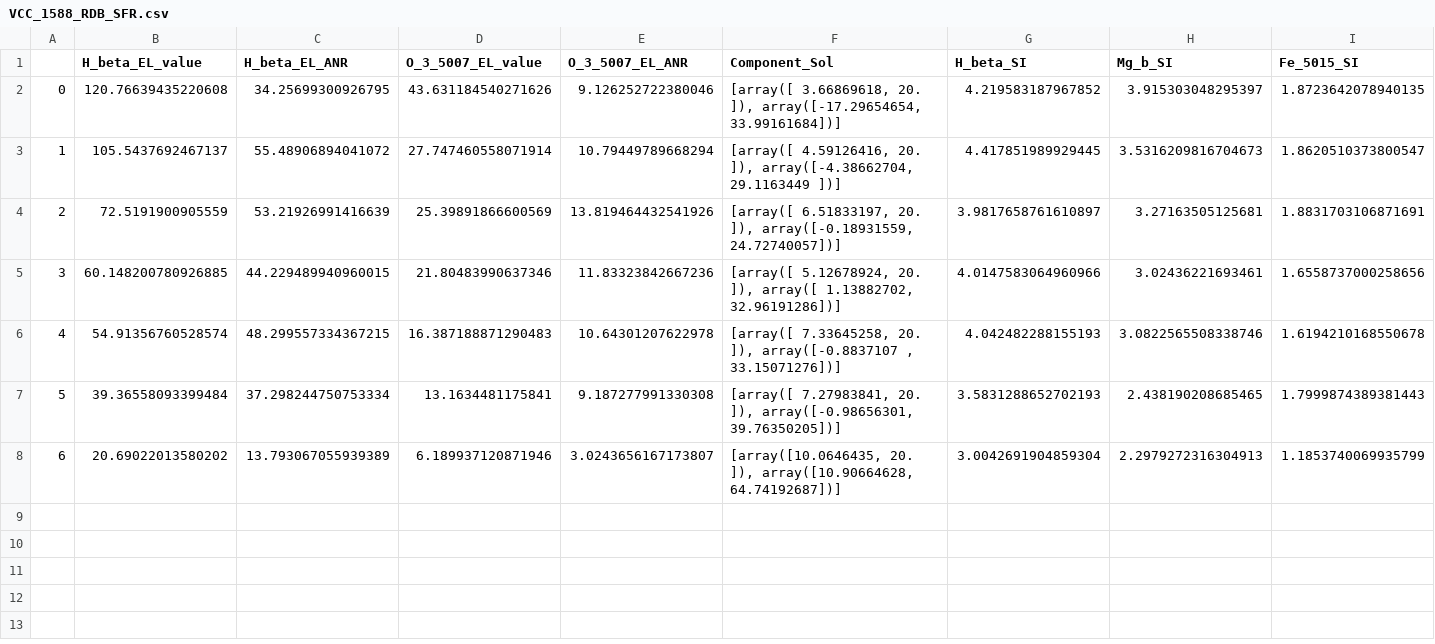
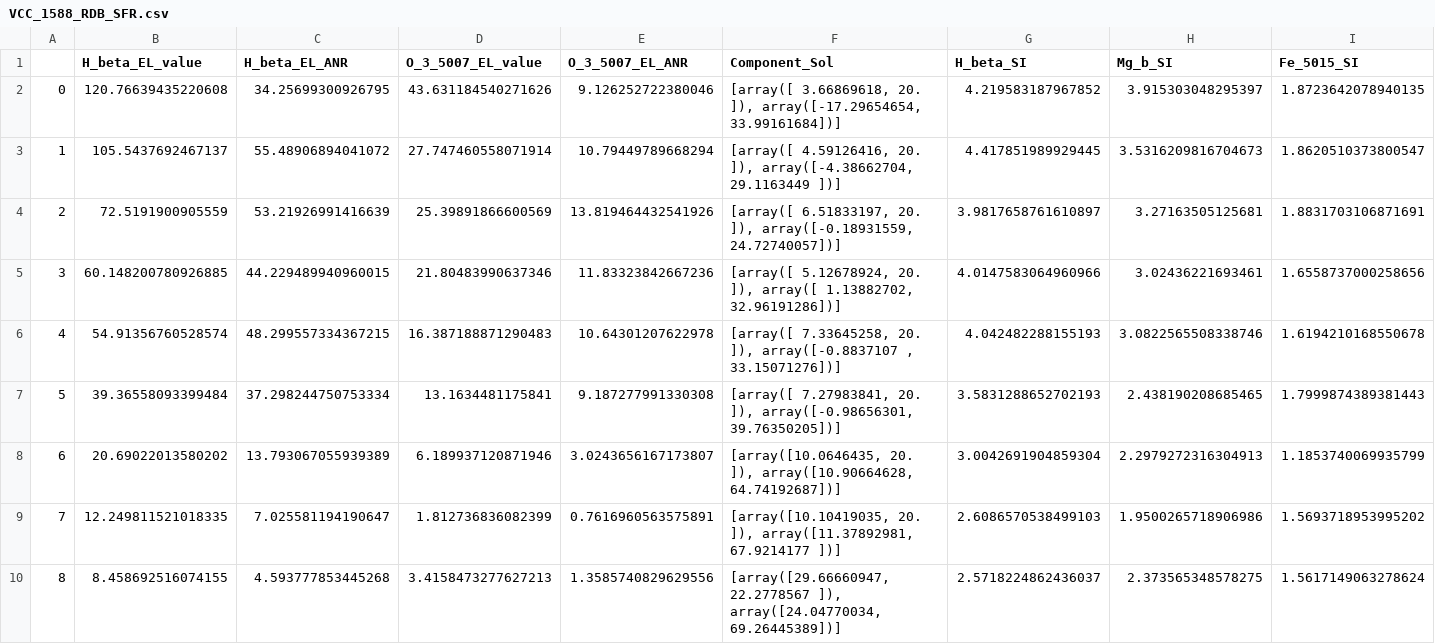
Before and after one commit to VacEn-WenJin/2024-NAOC-IUSpectrum, a CSV file: FitData/Fit_DS_05[24Nov25][VCC1588]/VCC_1588_RDB_SFR.csv, drawn as a sheet; only a part is shown; rows hold the shown columns only; the diff names each change by its address in the sheet, - before the commit and + after, or states it on an @@ line.

```diff
--- a/FitData/Fit_DS_05[24Nov25][VCC1588]/VCC_1588_RDB_SFR.csv
+++ b/FitData/Fit_DS_05[24Nov25][VCC1588]/VCC_1588_RDB_SFR.csv
+row 9: 7 | 12.249811521018335 | 7.025581194190647 | 1.812736836082399 | 0.7616960563575891 | [array([10.10419035, 20. ]), array([11.37892981, 67.9214177 ])] | 2.6086570538499103 | 1.9500265718906986 | 1.5693718953995202
+row 10: 8 | 8.458692516074155 | 4.593777853445268 | 3.4158473277627213 | 1.3585740829629556 | [array([29.66660947, 22.2778567 ]), array([24.04770034, 69.26445389])] | 2.5718224862436037 | 2.373565348578275 | 1.5617149063278624
```
Also changed, not shown: 3 other files.
